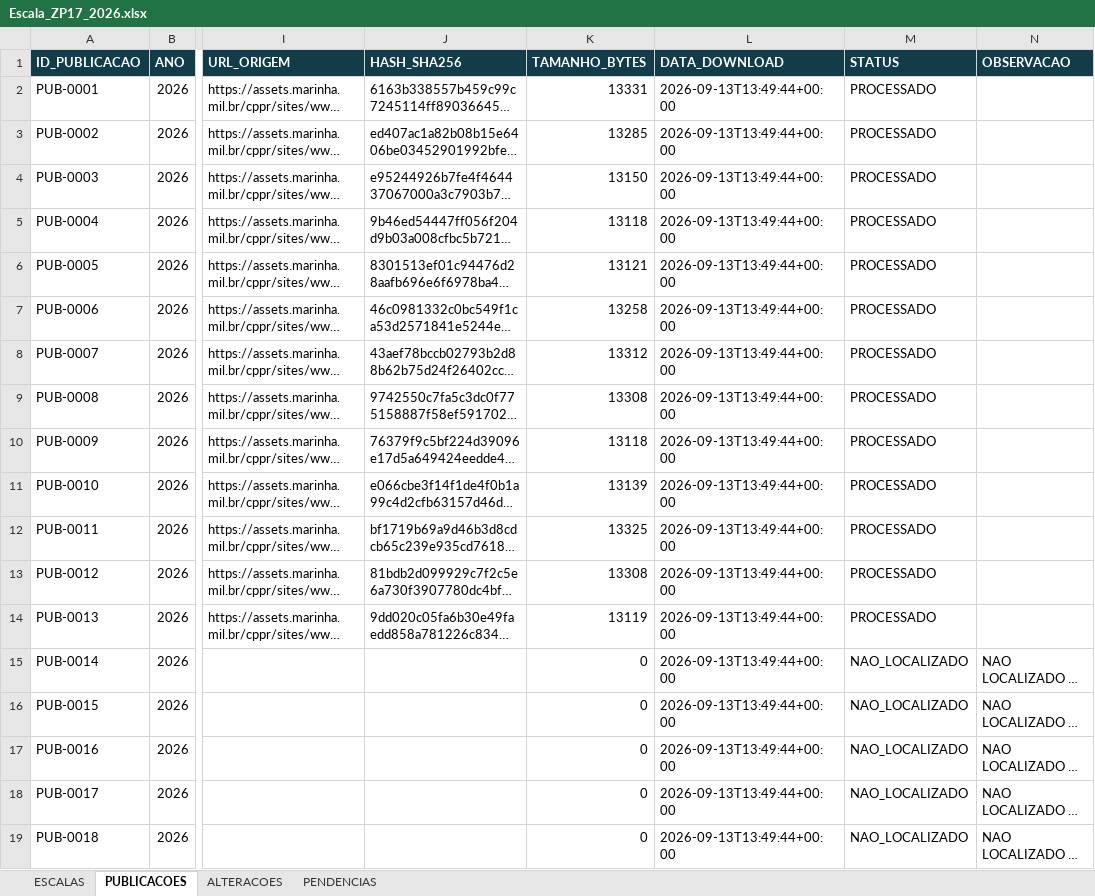
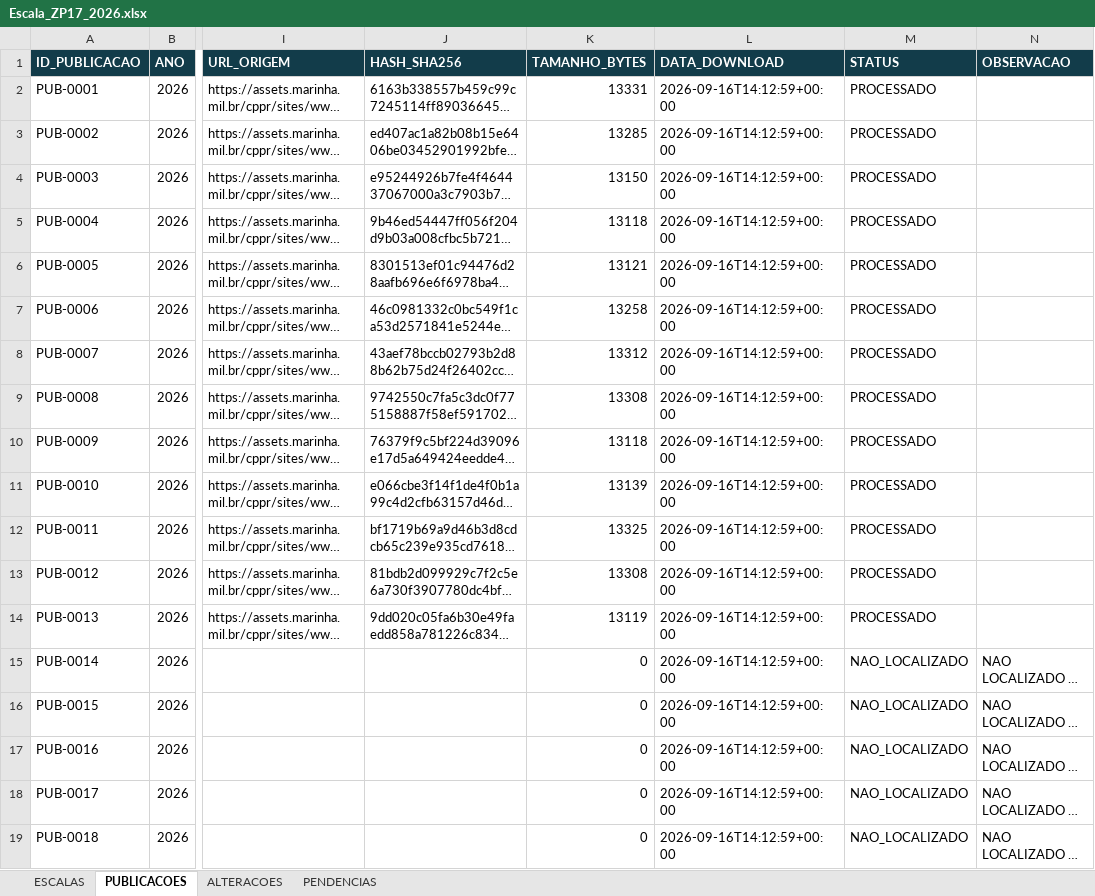
Before and after one commit to NevesPNG68/ESCALA-ZP17, an Excel workbook: PLANILHA/Escala_ZP17_2026.xlsx, sheet PUBLICACOES, drawn as a sheet; only a part is shown, gaps mark what is left out; long unchanged cells end in …; values as stored, in another font and other column widths than the file's, no borders; the diff names each change by its address in the sheet, - before the commit and + after, or states it on an @@ line.

```diff
--- a/PLANILHA/Escala_ZP17_2026.xlsx (sheet PUBLICACOES)
+++ b/PLANILHA/Escala_ZP17_2026.xlsx (sheet PUBLICACOES)
-L2:L19 (DATA_DOWNLOAD): 2026-09-13T13:49:44+00:00
+L2:L19 (DATA_DOWNLOAD): 2026-09-16T14:12:59+00:00
```
Also changed, not shown: sheet ESCALAS, sheet ALTERACOES, 20 other files.
